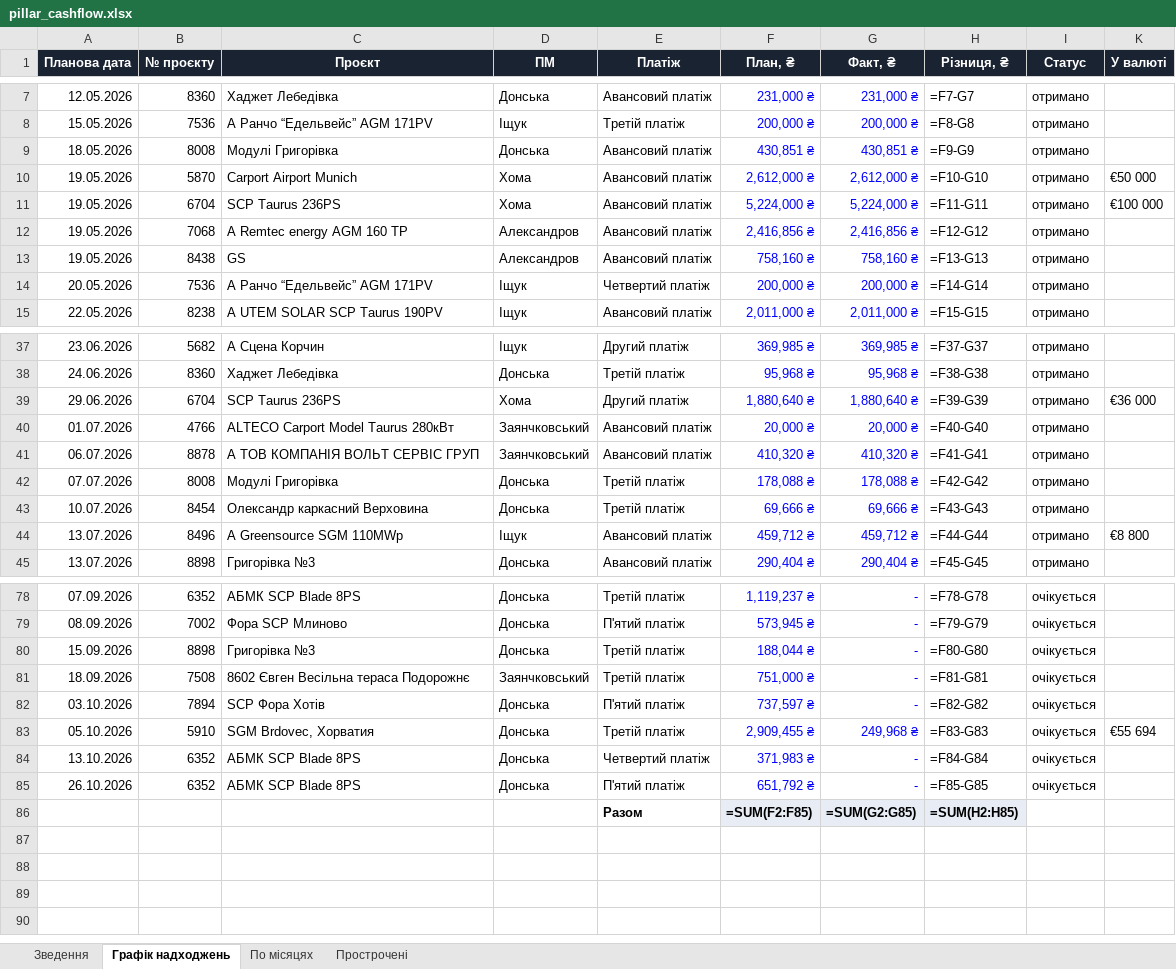
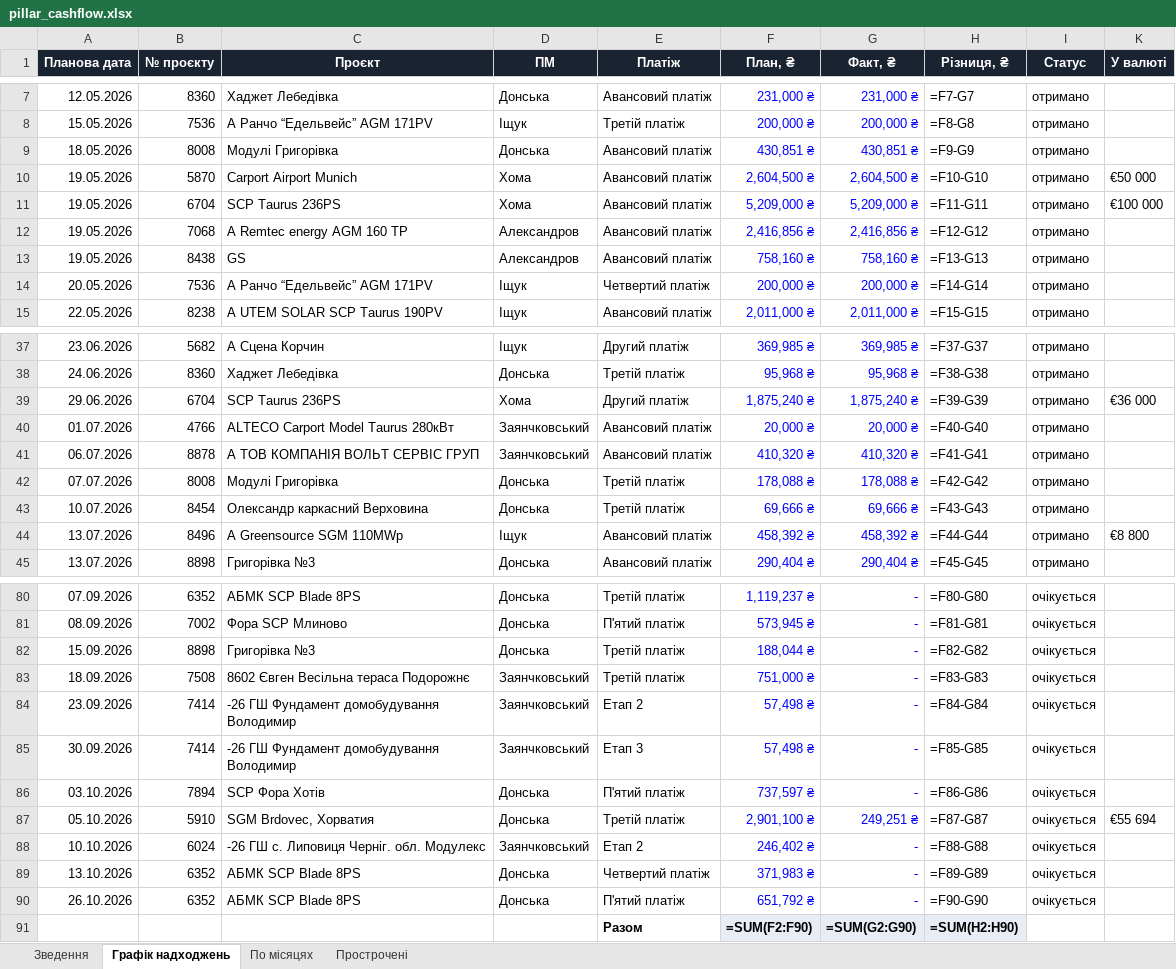
Before and after one commit to aleksandrkhoma-coder/pillar, an Excel workbook: pillar_cashflow.xlsx, sheet Графік надходжень, drawn as a sheet; only a part is shown, gaps mark what is left out; values as stored, in another font and other column widths than the file's, no borders; formulas without a stored value are shown as written; addresses are those after the commit; the diff covers the shown part only; the diff names each change by its address in the sheet, - before the commit and + after, or states it on an @@ line.

Commit message:
Daily update 26.08.2026 part 1/2 (+2 new Заянчковський 6024/7414, NBU 52.09/44.67)

```diff
--- a/pillar_cashflow.xlsx (sheet Графік надходжень)
+++ b/pillar_cashflow.xlsx (sheet Графік надходжень)
-F10 (План, ₴): 2,612,000 ₴
+F10 (План, ₴): 2,604,500 ₴
-G10 (Факт, ₴): 2,612,000 ₴
+G10 (Факт, ₴): 2,604,500 ₴
-F11 (План, ₴): 5,224,000 ₴
+F11 (План, ₴): 5,209,000 ₴
-G11 (Факт, ₴): 5,224,000 ₴
+G11 (Факт, ₴): 5,209,000 ₴
-F39 (План, ₴): 1,880,640 ₴
+F39 (План, ₴): 1,875,240 ₴
-G39 (Факт, ₴): 1,880,640 ₴
+G39 (Факт, ₴): 1,875,240 ₴
-F44 (План, ₴): 459,712 ₴
+F44 (План, ₴): 458,392 ₴
-G44 (Факт, ₴): 459,712 ₴
+G44 (Факт, ₴): 458,392 ₴
-H80 (Різниця, ₴): =F78-G78
+H80 (Різниця, ₴): =F80-G80
-H81 (Різниця, ₴): =F79-G79
+H81 (Різниця, ₴): =F81-G81
-H82 (Різниця, ₴): =F80-G80
+H82 (Різниця, ₴): =F82-G82
-H83 (Різниця, ₴): =F81-G81
+H83 (Різниця, ₴): =F83-G83
+row 84: 23.09.2026 | 7414 | -26 ГШ Фундамент домобудування Володимир | Заянчковський | Етап 2 | 57,498 ₴ | - | =F84-G84 | очікується
+row 85: 30.09.2026 | 7414 | -26 ГШ Фундамент домобудування Володимир | Заянчковський | Етап 3 | 57,498 ₴ | - | =F85-G85 | очікується
-H86 (Різниця, ₴): =F82-G82
+H86 (Різниця, ₴): =F86-G86
-F87 (План, ₴): 2,909,455 ₴
+F87 (План, ₴): 2,901,100 ₴
-G87 (Факт, ₴): 249,968 ₴
+G87 (Факт, ₴): 249,251 ₴
-H87 (Різниця, ₴): =F83-G83
+H87 (Різниця, ₴): =F87-G87
+row 88: 10.10.2026 | 6024 | -26 ГШ с. Липовиця Черніг. обл. Модулекс | Заянчковський | Етап 2 | 246,402 ₴ | - | =F88-G88 | очікується
-H89 (Різниця, ₴): =F84-G84
+H89 (Різниця, ₴): =F89-G89
-H90 (Різниця, ₴): =F85-G85
+H90 (Різниця, ₴): =F90-G90
-F91 (План, ₴): =SUM(F2:F85)
+F91 (План, ₴): =SUM(F2:F90)
-G91 (Факт, ₴): =SUM(G2:G85)
+G91 (Факт, ₴): =SUM(G2:G90)
-H91 (Різниця, ₴): =SUM(H2:H85)
+H91 (Різниця, ₴): =SUM(H2:H90)
```
Also changed, not shown: 2 added rows and 30 edited cells elsewhere in this sheet, sheet Прострочені, sheet Зведення, hidden cells, 9 other files.
